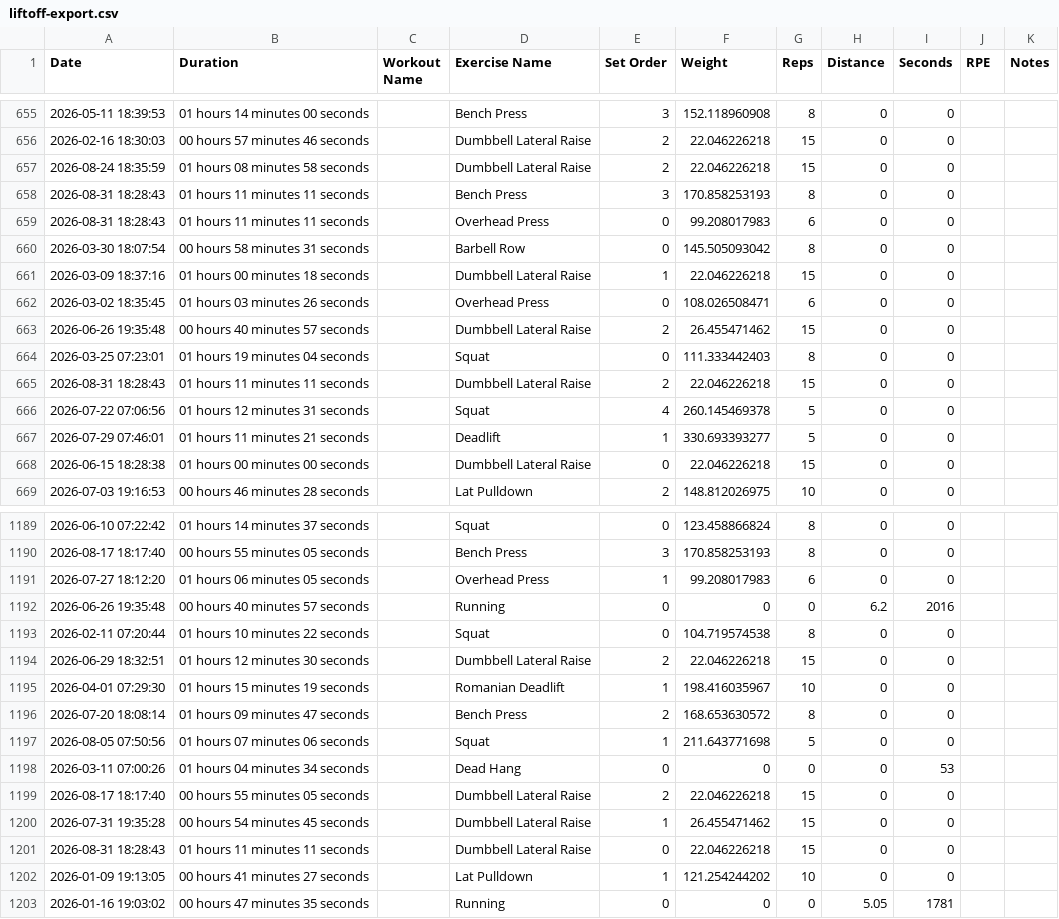
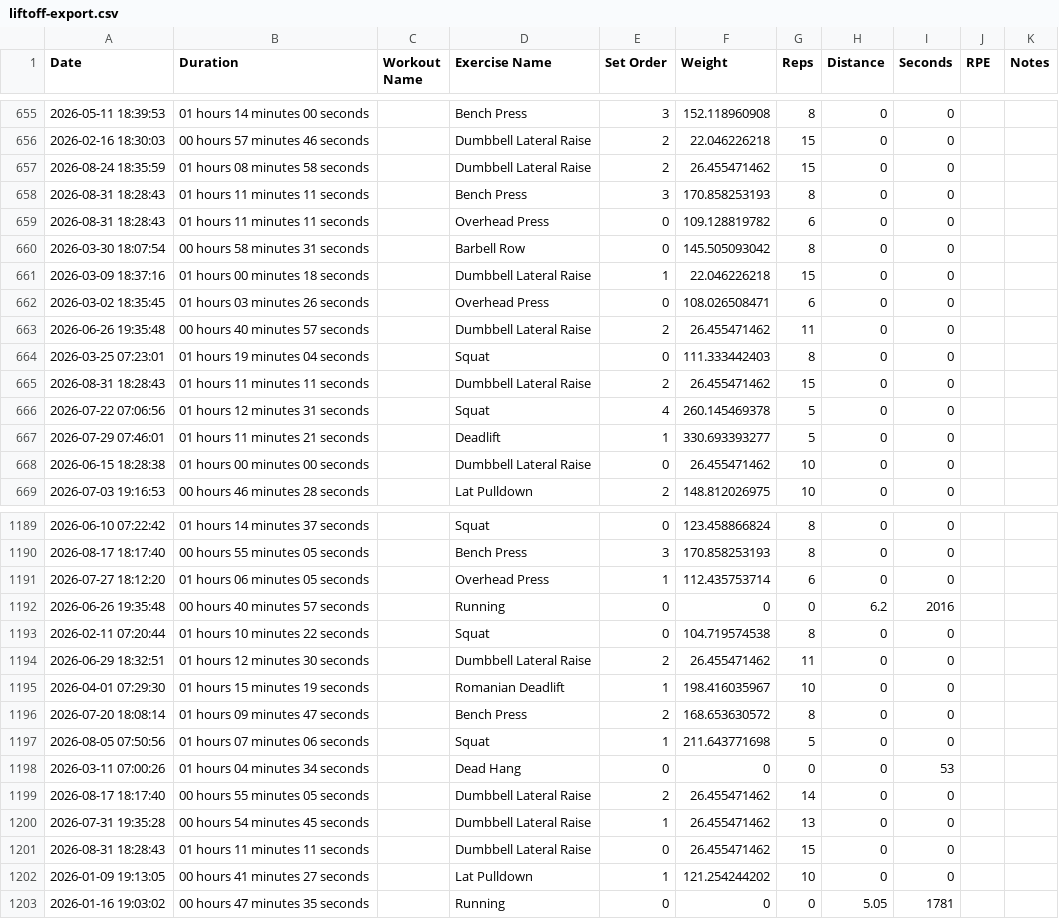
Before and after one commit to gerra/gains, a CSV file: samples/liftoff-export.csv, drawn as a sheet; only a part is shown, gaps mark what is left out; the diff covers the shown part only.

```diff
--- a/samples/liftoff-export.csv
+++ b/samples/liftoff-export.csv
@@ -656,5 +656,5 @@ Date,Duration,Workout Name,Exercise Name,Set Order,Weight,Reps,Distance,Seconds,
 2026-02-16 18:30:03,00 hours 57 minutes 46 seconds,,Dumbbell Lateral Raise,2,22.046226218,15,0,0,,
-2026-08-24 18:35:59,01 hours 08 minutes 58 seconds,,Dumbbell Lateral Raise,2,22.046226218,15,0,0,,
+2026-08-24 18:35:59,01 hours 08 minutes 58 seconds,,Dumbbell Lateral Raise,2,26.455471462,15,0,0,,
 2026-08-31 18:28:43,01 hours 11 minutes 11 seconds,,Bench Press,3,170.858253193,8,0,0,,
-2026-08-31 18:28:43,01 hours 11 minutes 11 seconds,,Overhead Press,0,99.208017983,6,0,0,,
+2026-08-31 18:28:43,01 hours 11 minutes 11 seconds,,Overhead Press,0,109.128819782,6,0,0,,
 2026-03-30 18:07:54,00 hours 58 minutes 31 seconds,,Barbell Row,0,145.505093042,8,0,0,,
@@ -662,8 +662,8 @@ Date,Duration,Workout Name,Exercise Name,Set Order,Weight,Reps,Distance,Seconds,
 2026-03-02 18:35:45,01 hours 03 minutes 26 seconds,,Overhead Press,0,108.026508471,6,0,0,,
-2026-06-26 19:35:48,00 hours 40 minutes 57 seconds,,Dumbbell Lateral Raise,2,26.455471462,15,0,0,,
+2026-06-26 19:35:48,00 hours 40 minutes 57 seconds,,Dumbbell Lateral Raise,2,26.455471462,11,0,0,,
 2026-03-25 07:23:01,01 hours 19 minutes 04 seconds,,Squat,0,111.333442403,8,0,0,,
-2026-08-31 18:28:43,01 hours 11 minutes 11 seconds,,Dumbbell Lateral Raise,2,22.046226218,15,0,0,,
+2026-08-31 18:28:43,01 hours 11 minutes 11 seconds,,Dumbbell Lateral Raise,2,26.455471462,15,0,0,,
 2026-07-22 07:06:56,01 hours 12 minutes 31 seconds,,Squat,4,260.145469378,5,0,0,,
 2026-07-29 07:46:01,01 hours 11 minutes 21 seconds,,Deadlift,1,330.693393277,5,0,0,,
-2026-06-15 18:28:38,01 hours 00 minutes 00 seconds,,Dumbbell Lateral Raise,0,22.046226218,15,0,0,,
+2026-06-15 18:28:38,01 hours 00 minutes 00 seconds,,Dumbbell Lateral Raise,0,26.455471462,10,0,0,,
 2026-07-03 19:16:53,00 hours 46 minutes 28 seconds,,Lat Pulldown,2,148.812026975,10,0,0,,
@@ -1190,6 +1190,6 @@ Date,Duration,Workout Name,Exercise Name,Set Order,Weight,Reps,Distance,Seconds,
 2026-08-17 18:17:40,00 hours 55 minutes 05 seconds,,Bench Press,3,170.858253193,8,0,0,,
-2026-07-27 18:12:20,01 hours 06 minutes 05 seconds,,Overhead Press,1,99.208017983,6,0,0,,
+2026-07-27 18:12:20,01 hours 06 minutes 05 seconds,,Overhead Press,1,112.435753714,6,0,0,,
 2026-06-26 19:35:48,00 hours 40 minutes 57 seconds,,Running,0,0,0,6.2,2016,,
 2026-02-11 07:20:44,01 hours 10 minutes 22 seconds,,Squat,0,104.719574538,8,0,0,,
-2026-06-29 18:32:51,01 hours 12 minutes 30 seconds,,Dumbbell Lateral Raise,2,22.046226218,15,0,0,,
+2026-06-29 18:32:51,01 hours 12 minutes 30 seconds,,Dumbbell Lateral Raise,2,26.455471462,11,0,0,,
 2026-04-01 07:29:30,01 hours 15 minutes 19 seconds,,Romanian Deadlift,1,198.416035967,10,0,0,,
@@ -1198,5 +1198,5 @@ Date,Duration,Workout Name,Exercise Name,Set Order,Weight,Reps,Distance,Seconds,
 2026-03-11 07:00:26,01 hours 04 minutes 34 seconds,,Dead Hang,0,0,0,0,53,,
-2026-08-17 18:17:40,00 hours 55 minutes 05 seconds,,Dumbbell Lateral Raise,2,22.046226218,15,0,0,,
-2026-07-31 19:35:28,00 hours 54 minutes 45 seconds,,Dumbbell Lateral Raise,1,26.455471462,15,0,0,,
-2026-08-31 18:28:43,01 hours 11 minutes 11 seconds,,Dumbbell Lateral Raise,0,22.046226218,15,0,0,,
+2026-08-17 18:17:40,00 hours 55 minutes 05 seconds,,Dumbbell Lateral Raise,2,26.455471462,14,0,0,,
+2026-07-31 19:35:28,00 hours 54 minutes 45 seconds,,Dumbbell Lateral Raise,1,26.455471462,13,0,0,,
+2026-08-31 18:28:43,01 hours 11 minutes 11 seconds,,Dumbbell Lateral Raise,0,26.455471462,15,0,0,,
 2026-01-09 19:13:05,00 hours 41 minutes 27 seconds,,Lat Pulldown,1,121.254244202,10,0,0,,
```
Also changed, not shown: 113 edited cells elsewhere in this file.
